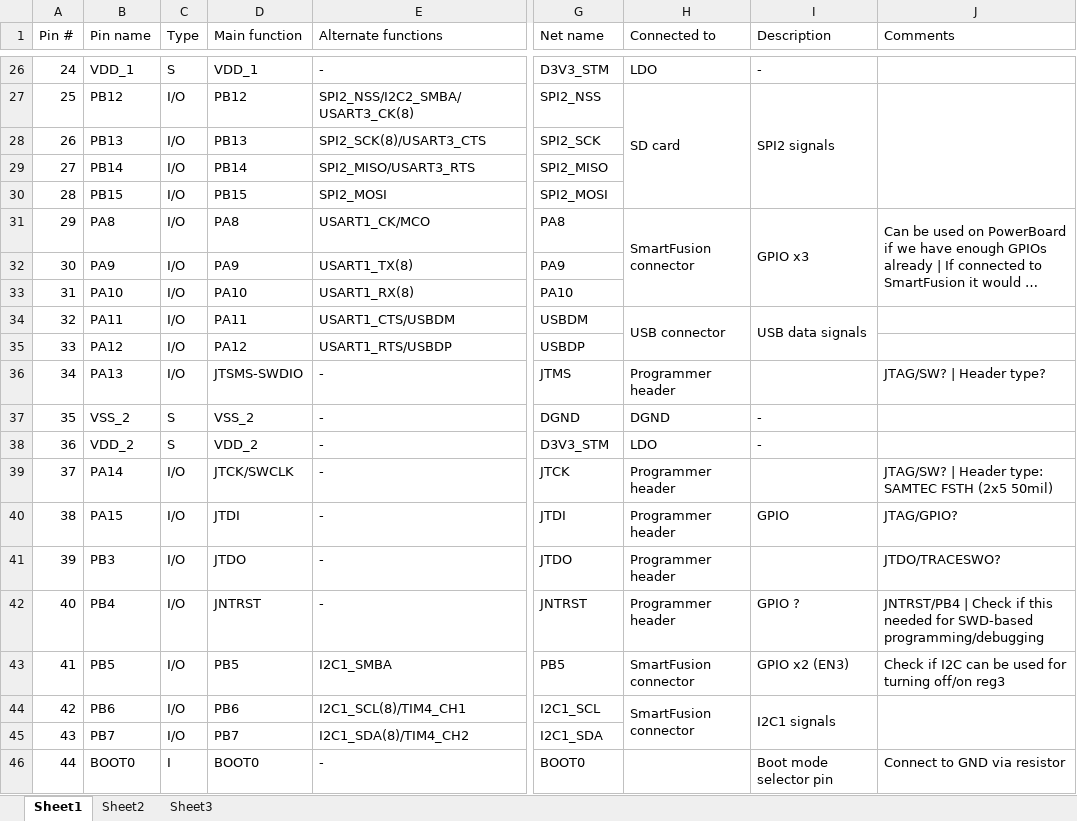
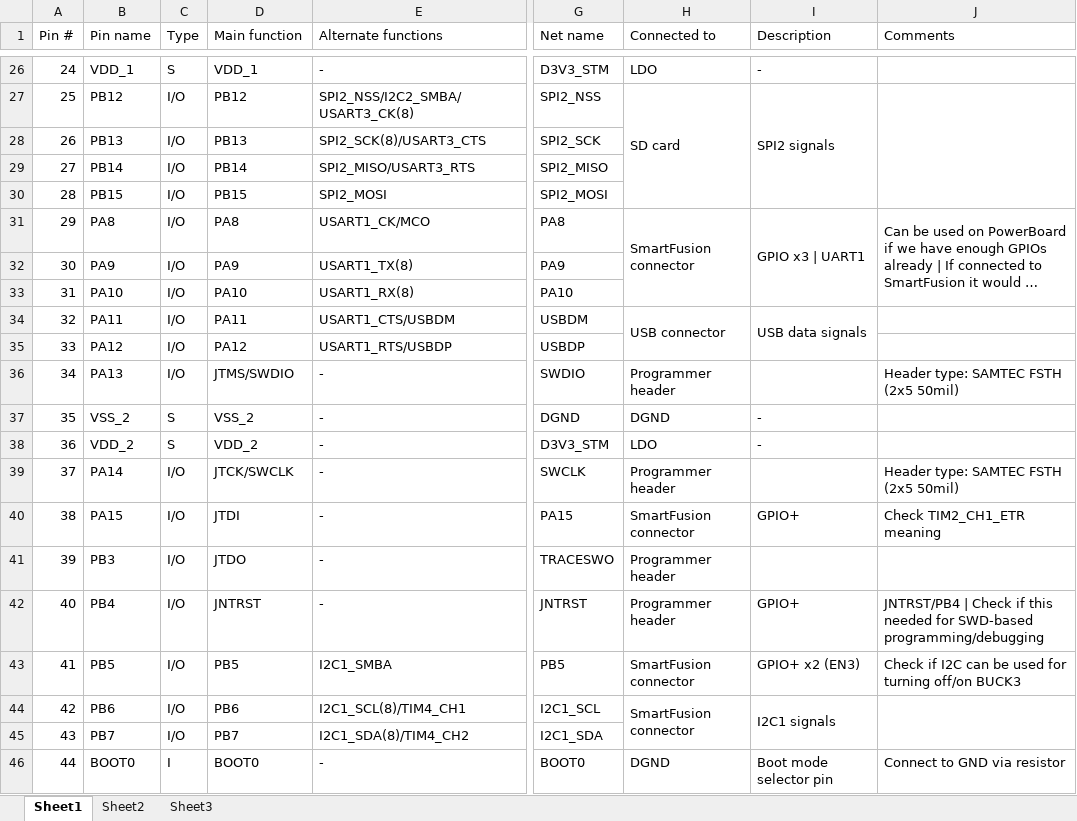
Before and after one commit to marmote/marmote, an Excel workbook: hardware/PowerBoard/Document/STM32F10x Pin Assignment.xlsx, sheet Sheet1, drawn as a sheet; only a part is shown, gaps mark what is left out; long unchanged cells end in …; values as stored, in another font and other column widths than the file's, no cell formats; the diff covers the shown part only; the diff names each change by its address in the sheet, - before the commit and + after, or states it on an @@ line.

```diff
--- a/hardware/PowerBoard/Document/STM32F10x Pin Assignment.xlsx (sheet Sheet1)
+++ b/hardware/PowerBoard/Document/STM32F10x Pin Assignment.xlsx (sheet Sheet1)
-I31 (Description): GPIO x3
+I31 (Description): GPIO x3 | UART1
-D36 (Main function): JTSMS-SWDIO
+D36 (Main function): JTMS/SWDIO
-G36 (Net name): JTMS
+G36 (Net name): SWDIO
-J36 (Comments): JTAG/SW? | Header type?
+J36 (Comments): Header type: SAMTEC FSTH (2x5 50mil)
-G39 (Net name): JTCK
+G39 (Net name): SWCLK
-J39 (Comments): JTAG/SW? | Header type: SAMTEC FSTH (2x5 50mil)
+J39 (Comments): Header type: SAMTEC FSTH (2x5 50mil)
-G40 (Net name): JTDI
+G40 (Net name): PA15
-H40 (Connected to): Programmer header
+H40 (Connected to): SmartFusion connector
-I40 (Description): GPIO
+I40 (Description): GPIO+
-J40 (Comments): JTAG/GPIO?
+J40 (Comments): Check TIM2_CH1_ETR meaning
-G41 (Net name): JTDO
+G41 (Net name): TRACESWO
-J41 (Comments): JTDO/TRACESWO?
+J41 (Comments): (empty)
-I42 (Description): GPIO ?
+I42 (Description): GPIO+
-I43 (Description): GPIO x2 (EN3)
+I43 (Description): GPIO+ x2 (EN3)
-J43 (Comments): …turning off/on reg3
+J43 (Comments): …turning off/on BUCK3
-H46 (Connected to): (empty)
+H46 (Connected to): DGND
```
Also changed, not shown: 4 added rows, 4 removed rows, 20 edited cells and merged cells elsewhere in this sheet, cell formats, 4 other files.
